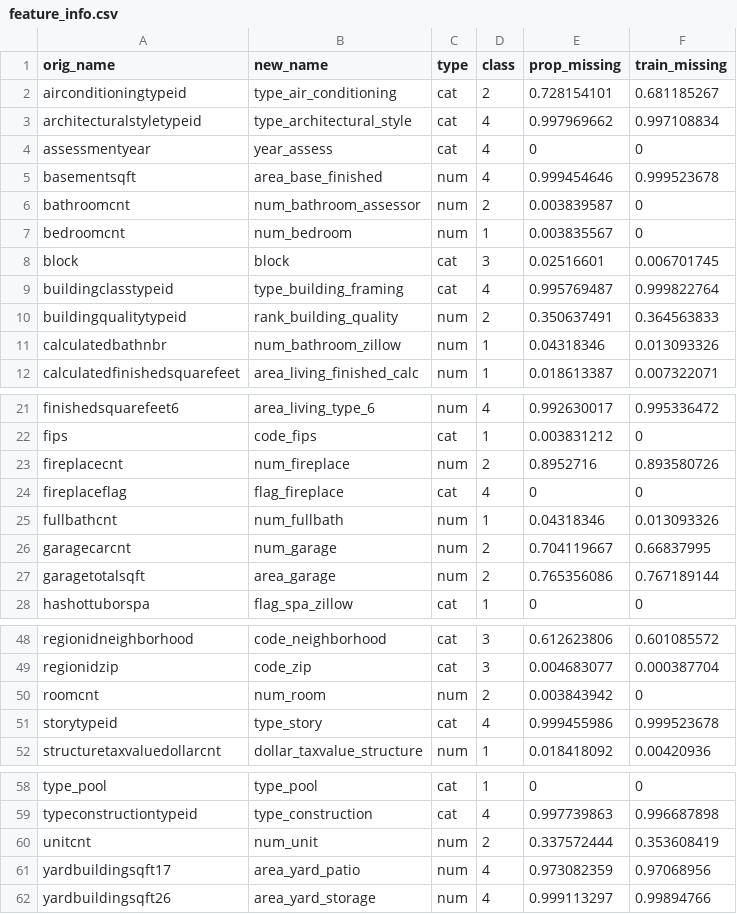
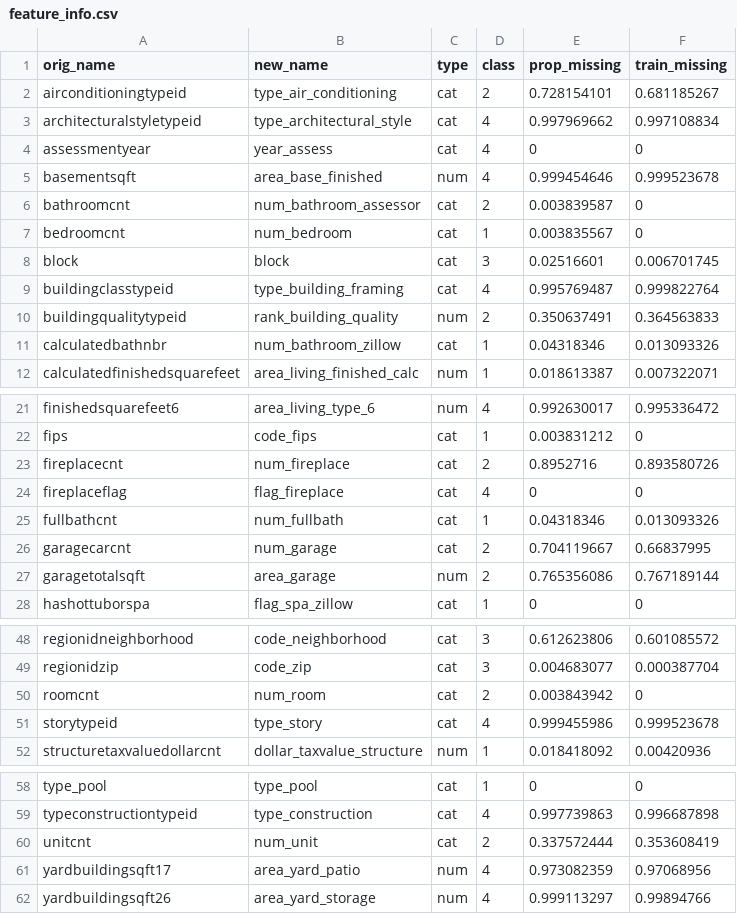
Before and after one commit to mqkh515/udacityMLND, a CSV file: projects/capstone/data/feature_info.csv, drawn as a sheet; only a part is shown, gaps mark what is left out.

Commit message:
capstone commit from home 20170919

```diff
--- a/projects/capstone/data/feature_info.csv
+++ b/projects/capstone/data/feature_info.csv
@@ -5,4 +5,4 @@ assessmentyear,year_assess,cat,4,0,0
 basementsqft,area_base_finished,num,4,0.999454646,0.999523678
-bathroomcnt,num_bathroom_assessor,num,2,0.003839587,0
-bedroomcnt,num_bedroom,num,1,0.003835567,0
+bathroomcnt,num_bathroom_assessor,cat,2,0.003839587,0
+bedroomcnt,num_bedroom,cat,1,0.003835567,0
 block,block,cat,3,0.02516601,0.006701745
@@ -10,3 +10,3 @@ buildingclasstypeid,type_building_framing,cat,4,0.995769487,0.999822764
 buildingqualitytypeid,rank_building_quality,num,2,0.350637491,0.364563833
-calculatedbathnbr,num_bathroom_zillow,num,1,0.04318346,0.013093326
+calculatedbathnbr,num_bathroom_zillow,cat,1,0.04318346,0.013093326
 calculatedfinishedsquarefeet,area_living_finished_calc,num,1,0.018613387,0.007322071
@@ -22,6 +22,6 @@ finishedsquarefeet6,area_living_type_6,num,4,0.992630017,0.995336472
 fips,code_fips,cat,1,0.003831212,0
-fireplacecnt,num_fireplace,num,2,0.8952716,0.893580726
+fireplacecnt,num_fireplace,cat,2,0.8952716,0.893580726
 fireplaceflag,flag_fireplace,cat,4,0,0
-fullbathcnt,num_fullbath,num,1,0.04318346,0.013093326
-garagecarcnt,num_garage,num,2,0.704119667,0.66837995
+fullbathcnt,num_fullbath,cat,1,0.04318346,0.013093326
+garagecarcnt,num_garage,cat,2,0.704119667,0.66837995
 garagetotalsqft,area_garage,num,2,0.765356086,0.767189144
@@ -49,3 +49,3 @@ regionidneighborhood,code_neighborhood,cat,3,0.612623806,0.601085572
 regionidzip,code_zip,cat,3,0.004683077,0.000387704
-roomcnt,num_room,num,2,0.003843942,0
+roomcnt,num_room,cat,2,0.003843942,0
 storytypeid,type_story,cat,4,0.999455986,0.999523678
@@ -59,3 +59,3 @@ type_pool,type_pool,cat,1,0,0
 typeconstructiontypeid,type_construction,cat,4,0.997739863,0.996687898
-unitcnt,num_unit,num,2,0.337572444,0.353608419
+unitcnt,num_unit,cat,2,0.337572444,0.353608419
 yardbuildingsqft17,area_yard_patio,num,4,0.973082359,0.97068956
```
Also changed, not shown: 2 other files.
